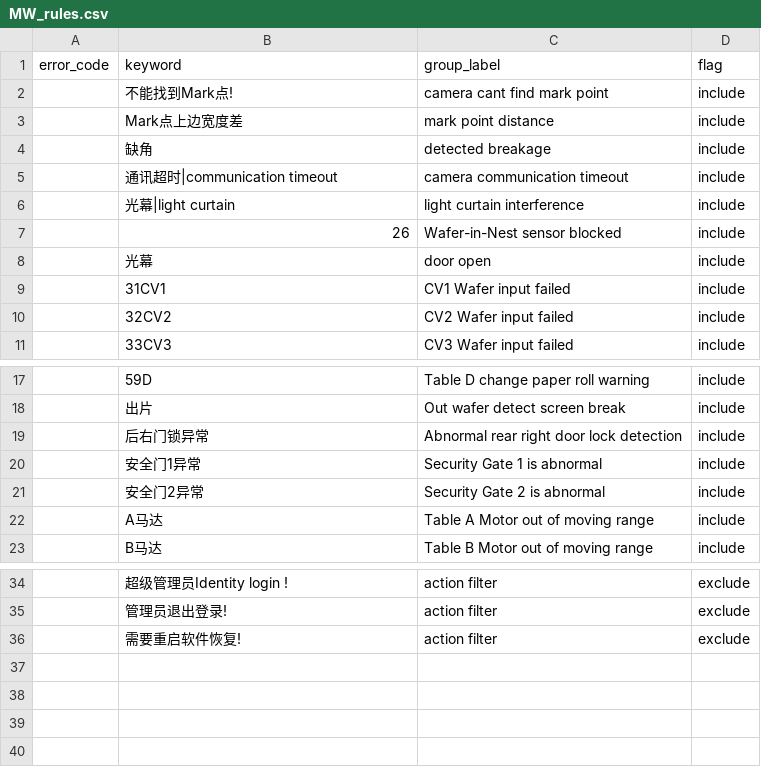
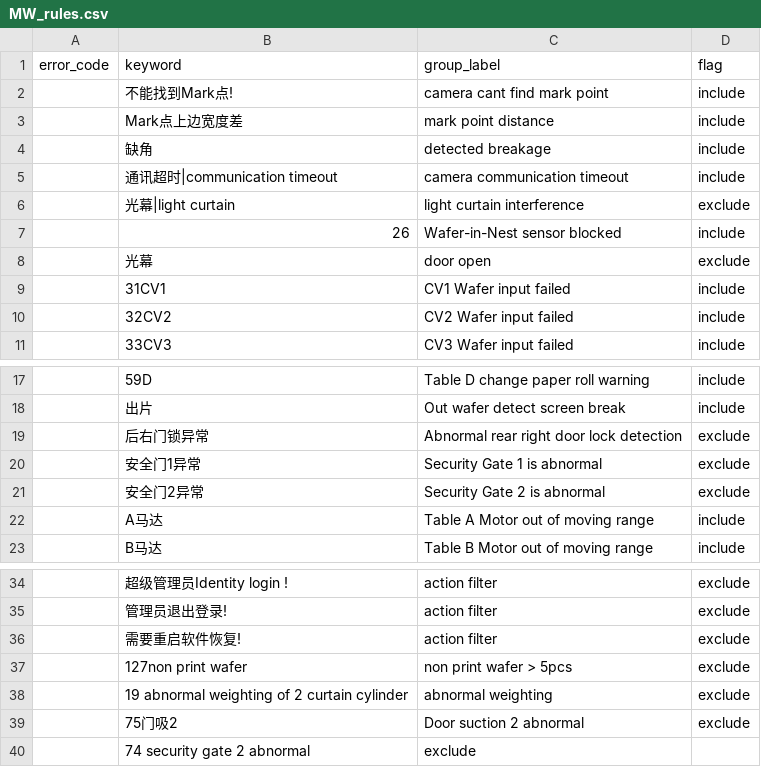
Before and after one commit to FuryMhx/SC, a CSV file: MW_rules.csv, drawn as a sheet; only a part is shown, gaps mark what is left out.

```diff
--- a/MW_rules.csv
+++ b/MW_rules.csv
@@ -5,5 +5,5 @@ error_code,keyword,group_label,flag
 ,通讯超时|communication timeout,camera communication timeout,include
-,光幕|light curtain,light curtain interference,include
+,光幕|light curtain,light curtain interference,exclude
 ,26,Wafer-in-Nest sensor blocked,include
-,光幕,door open,include
+,光幕,door open,exclude
 ,31CV1,CV1 Wafer input failed,include
@@ -18,5 +18,5 @@ error_code,keyword,group_label,flag
 ,出片,Out wafer detect screen break,include
-,后右门锁异常,Abnormal rear right door lock detection,include
-,安全门1异常,Security Gate 1 is abnormal,include
-,安全门2异常,Security Gate 2 is abnormal,include
+,后右门锁异常,Abnormal rear right door lock detection,exclude
+,安全门1异常,Security Gate 1 is abnormal,exclude
+,安全门2异常,Security Gate 2 is abnormal,exclude
 ,A马达,Table A Motor out of moving range,include
@@ -36 +36,5 @@ error_code,keyword,group_label,flag
 ,需要重启软件恢复!,action filter,exclude
+,127non print wafer,non print wafer > 5pcs,exclude
+,19 abnormal weighting of 2 curtain cylinder,abnormal weighting,exclude
+,75门吸2,Door suction 2 abnormal,exclude
+,74 security gate 2 abnormal,exclude
```
Also changed, not shown: SC_rules.csv.
